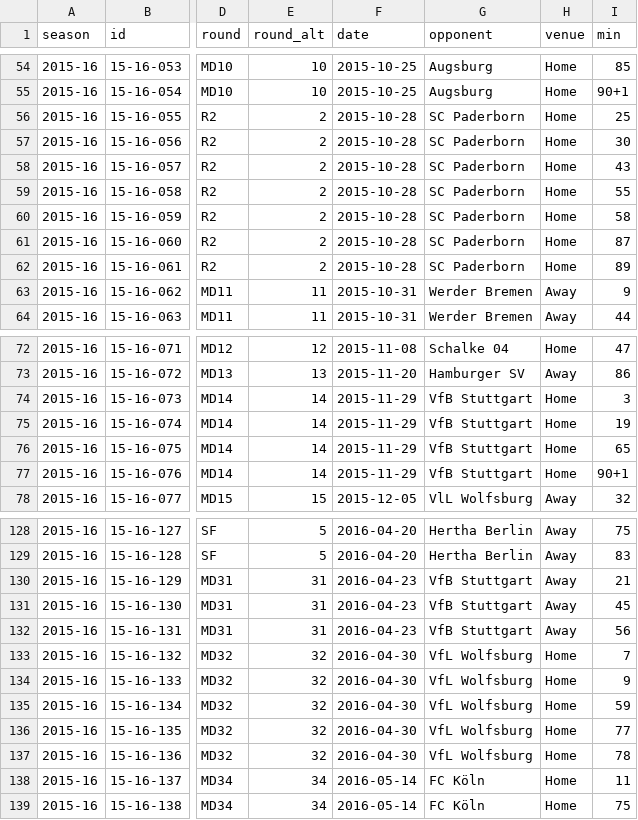
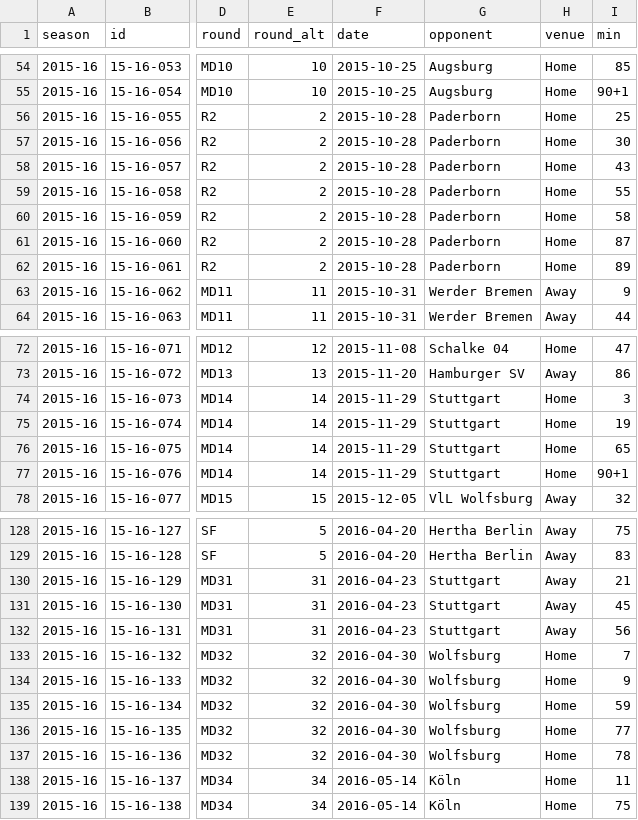
Before and after one commit to adarowski/bvb, a CSV file: _data/stats-2015-2016/goals.csv, drawn as a sheet; only a part is shown, gaps mark what is left out; the diff covers the shown part only; the diff names each change by its address in the sheet, - before the commit and + after, or states it on an @@ line.

Commit message:
Clean up old data

```diff
--- a/_data/stats-2015-2016/goals.csv
+++ b/_data/stats-2015-2016/goals.csv
-G56:G62 (opponent): SC Paderborn
+G56:G62 (opponent): Paderborn
-G74:G77 (opponent): VfB Stuttgart
+G74:G77 (opponent): Stuttgart
-G130:G132 (opponent): VfB Stuttgart
+G130:G132 (opponent): Stuttgart
-G133:G137 (opponent): VfL Wolfsburg
+G133:G137 (opponent): Wolfsburg
-G138:G139 (opponent): FC Köln
+G138:G139 (opponent): Köln
```
Also changed, not shown: 11 edited cells elsewhere in this file, _data/stats-2016-2017/goals.csv, _data/stats-2018-2019/goals.csv, 1 other file.
